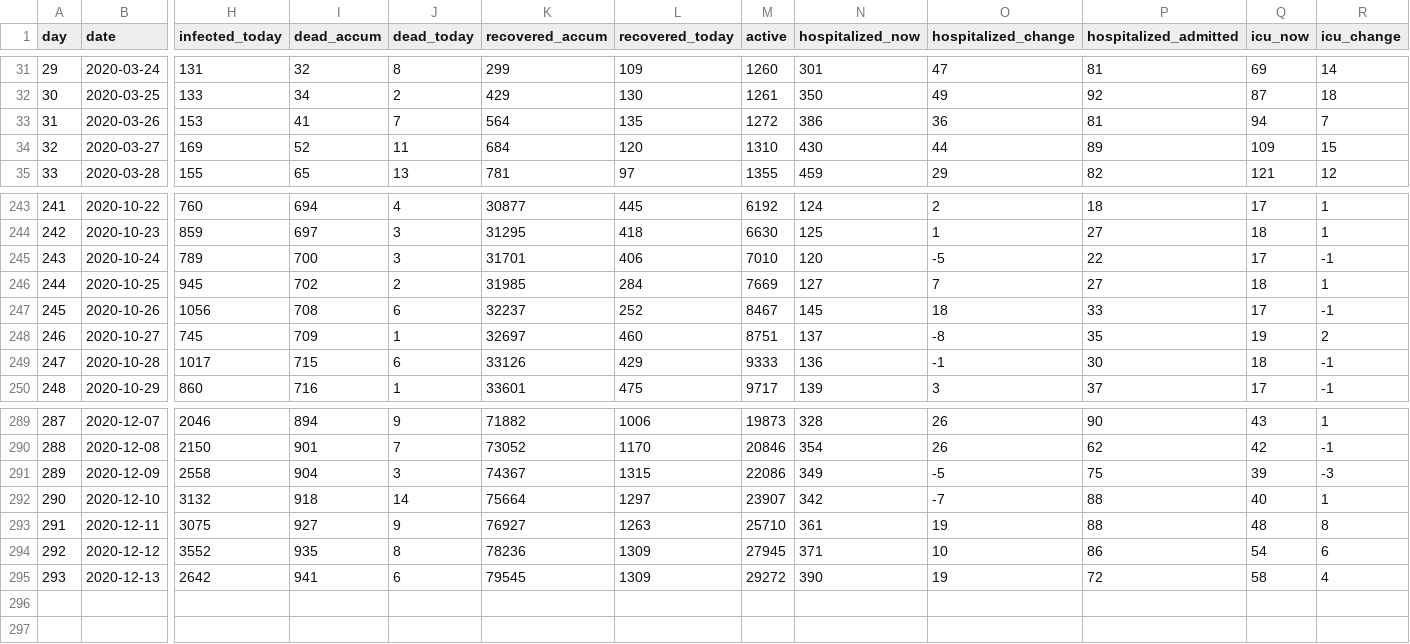
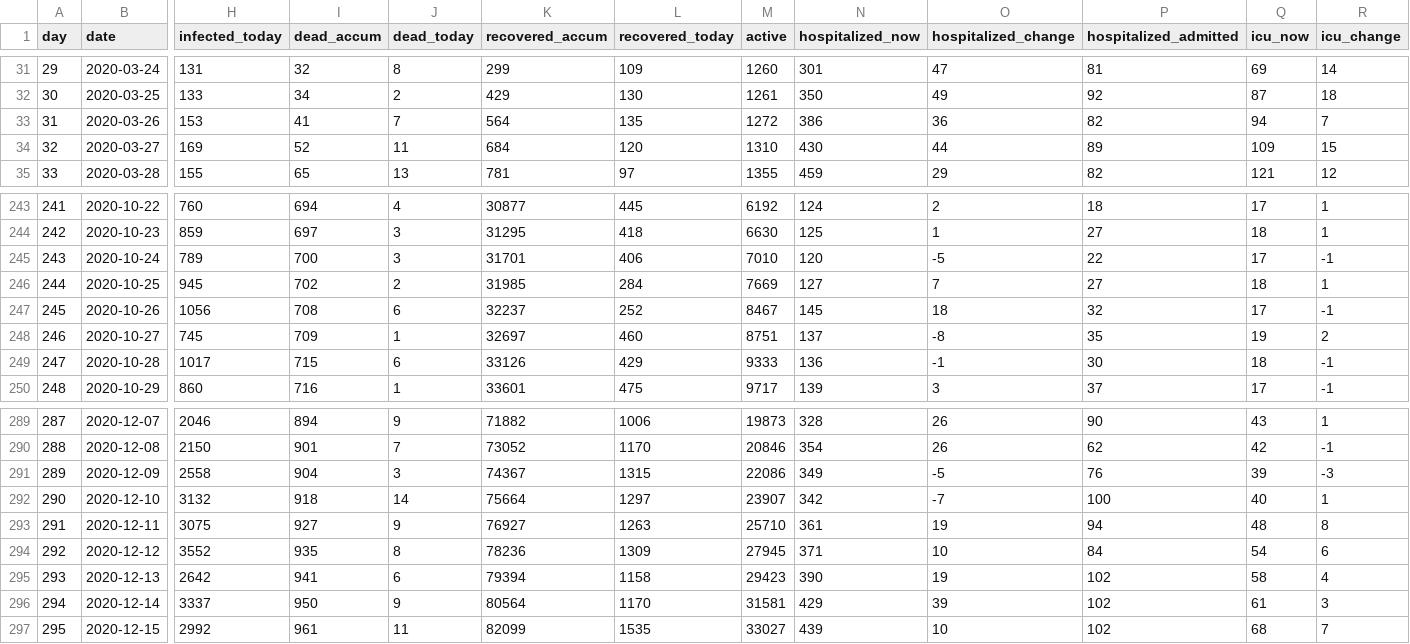
Before and after one commit to mok0/covid19-data-denmark, a CSV file: covid19-data-denmark.csv, drawn as a sheet; only a part is shown, gaps mark what is left out; rows hold the shown columns only; the diff names each change by its address in the sheet, - before the commit and + after, or states it on an @@ line.

Commit message:
Automated commit 2020-12-15

```diff
--- a/covid19-data-denmark.csv
+++ b/covid19-data-denmark.csv
-P33 (hospitalized_admitted): 81
+P33 (hospitalized_admitted): 82
-P247 (hospitalized_admitted): 33
+P247 (hospitalized_admitted): 32
-P291 (hospitalized_admitted): 75
+P291 (hospitalized_admitted): 76
-P292 (hospitalized_admitted): 88
+P292 (hospitalized_admitted): 100
-P293 (hospitalized_admitted): 88
+P293 (hospitalized_admitted): 94
-P294 (hospitalized_admitted): 86
+P294 (hospitalized_admitted): 84
-K295 (recovered_accum): 79545
+K295 (recovered_accum): 79394
-L295 (recovered_today): 1309
+L295 (recovered_today): 1158
-M295 (active): 29272
+M295 (active): 29423
-P295 (hospitalized_admitted): 72
+P295 (hospitalized_admitted): 102
+row 296: 294 | 2020-12-14 | 3337 | 950 | 9 | 80564 | 1170 | 31581 | 429 | 39 | 102 | 61 | 3
+row 297: 295 | 2020-12-15 | 2992 | 961 | 11 | 82099 | 1535 | 33027 | 439 | 10 | 102 | 68 | 7
```
